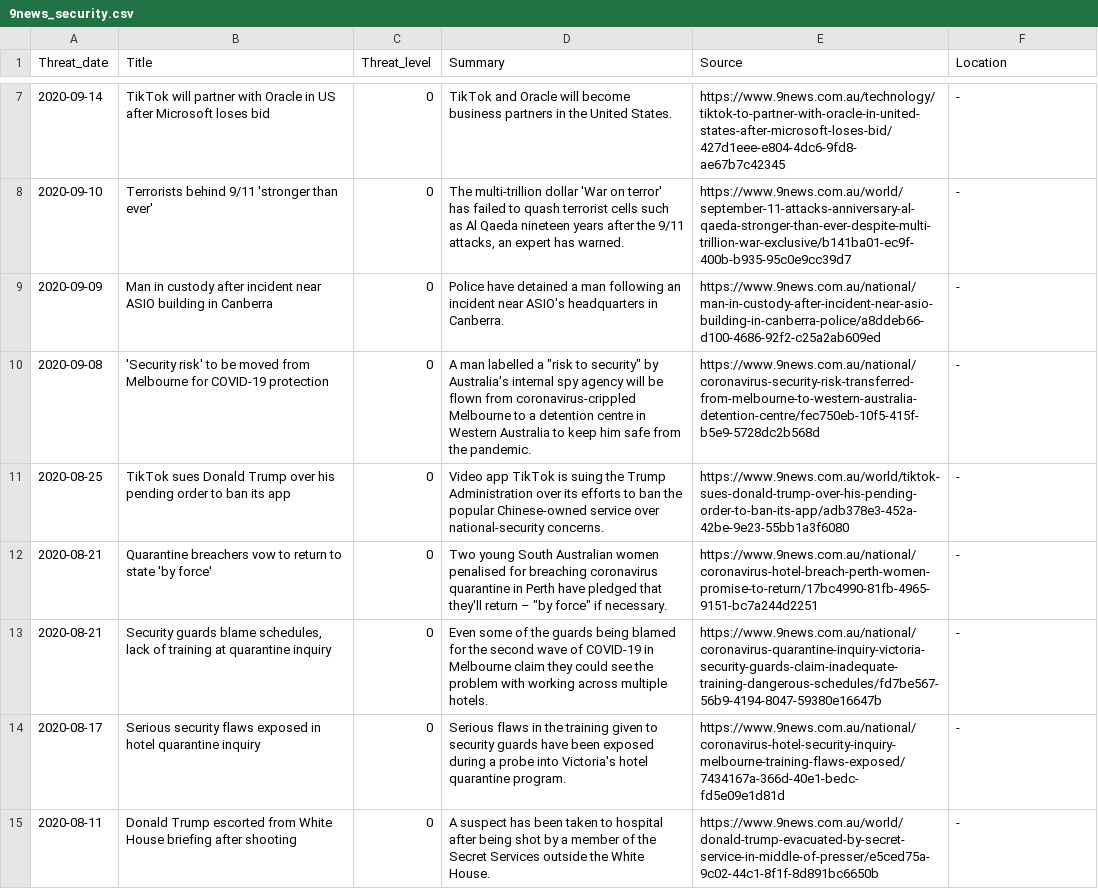
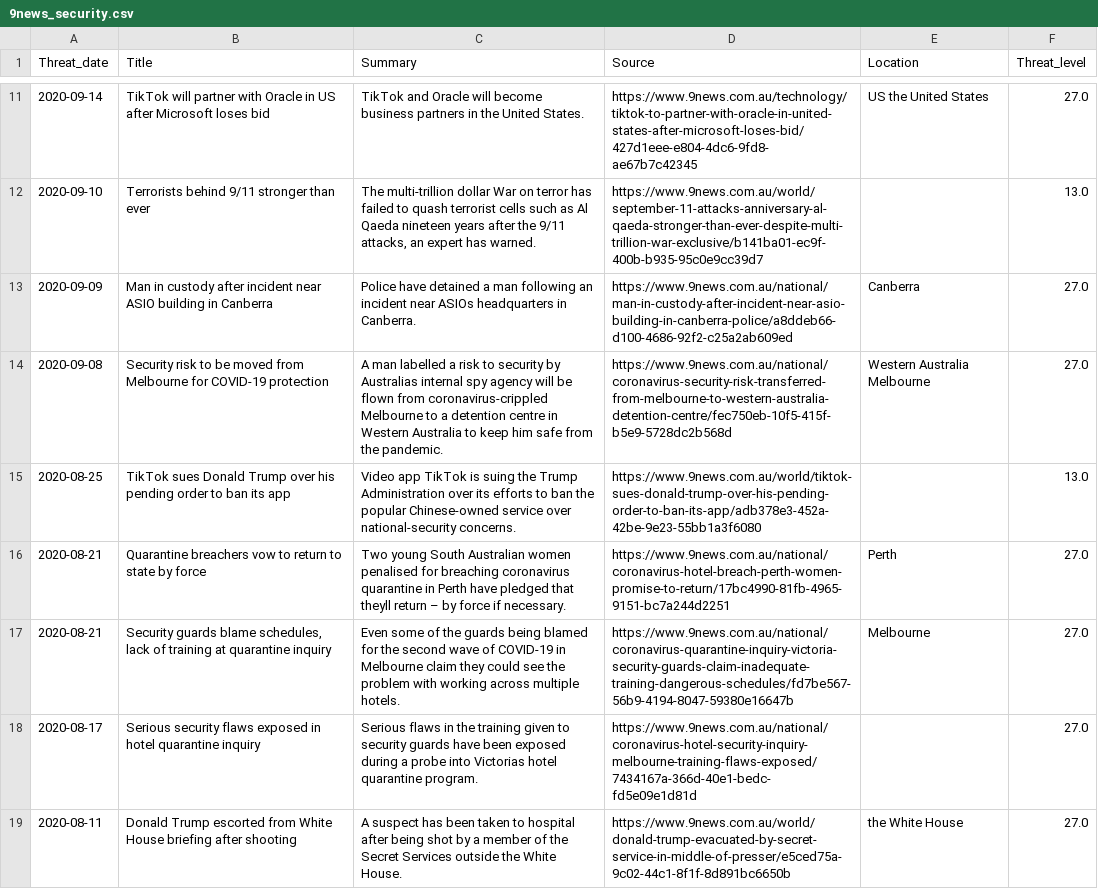
Before and after one commit to PACE-Group-2/CQ-Threats, a CSV file: data/9news_security.csv, drawn as a sheet; only a part is shown, gaps mark what is left out; removed rows and columns are numbered as before the commit, all else as after; the diff covers the shown part only; the diff names each change by its address in the sheet, - before the commit and + after, or states it on an @@ line.

```diff
--- a/data/9news_security.csv
+++ b/data/9news_security.csv
-column C (Threat_level), rows 7-15: all 0
+column F (Threat_level), rows 11-19: 27.0 | 13.0 | 27.0 | 27.0 | 13.0 | 27.0 | 27.0 | 27.0 | 27.0
-E11 (Location): -
+E11 (Location): US the United States
-B12 (Title): Terrorists behind 9/11 'stronger than ever'
+B12 (Title): Terrorists behind 9/11 stronger than ever
-C12 (Summary): …multi-trillion dollar 'War on terror' has failed…
+C12 (Summary): …multi-trillion dollar War on terror has failed…
-E12 (Location): -
+E12 (Location): (empty)
-C13 (Summary): …incident near ASIO's headquarters in…
+C13 (Summary): …incident near ASIOs headquarters in…
-E13 (Location): -
+E13 (Location): Canberra
-B14 (Title): 'Security risk' to be…
+B14 (Title): Security risk to be…
-C14 (Summary): …labelled a "risk to security" by Australia's internal spy…
+C14 (Summary): …labelled a risk to security by Australias internal spy…
-E14 (Location): -
+E14 (Location): Western Australia Melbourne
-E15 (Location): -
+E15 (Location): (empty)
-B16 (Title): …to state 'by force'
+B16 (Title): …to state by force
-C16 (Summary): …pledged that they'll return – "by force" if necessary.
+C16 (Summary): …pledged that theyll return – by force if necessary.
-E16 (Location): -
+E16 (Location): Perth
-E17 (Location): -
+E17 (Location): Melbourne
-C18 (Summary): …probe into Victoria's hotel quarantine…
+C18 (Summary): …probe into Victorias hotel quarantine…
-E18 (Location): -
+E18 (Location): (empty)
-E19 (Location): -
+E19 (Location): the White House
```
Also changed, not shown: 4 added rows, 4 removed rows and 67 edited cells elsewhere in this file, data/cyber_gov_au.csv, data/rapid7_.csv, 12 other files.
